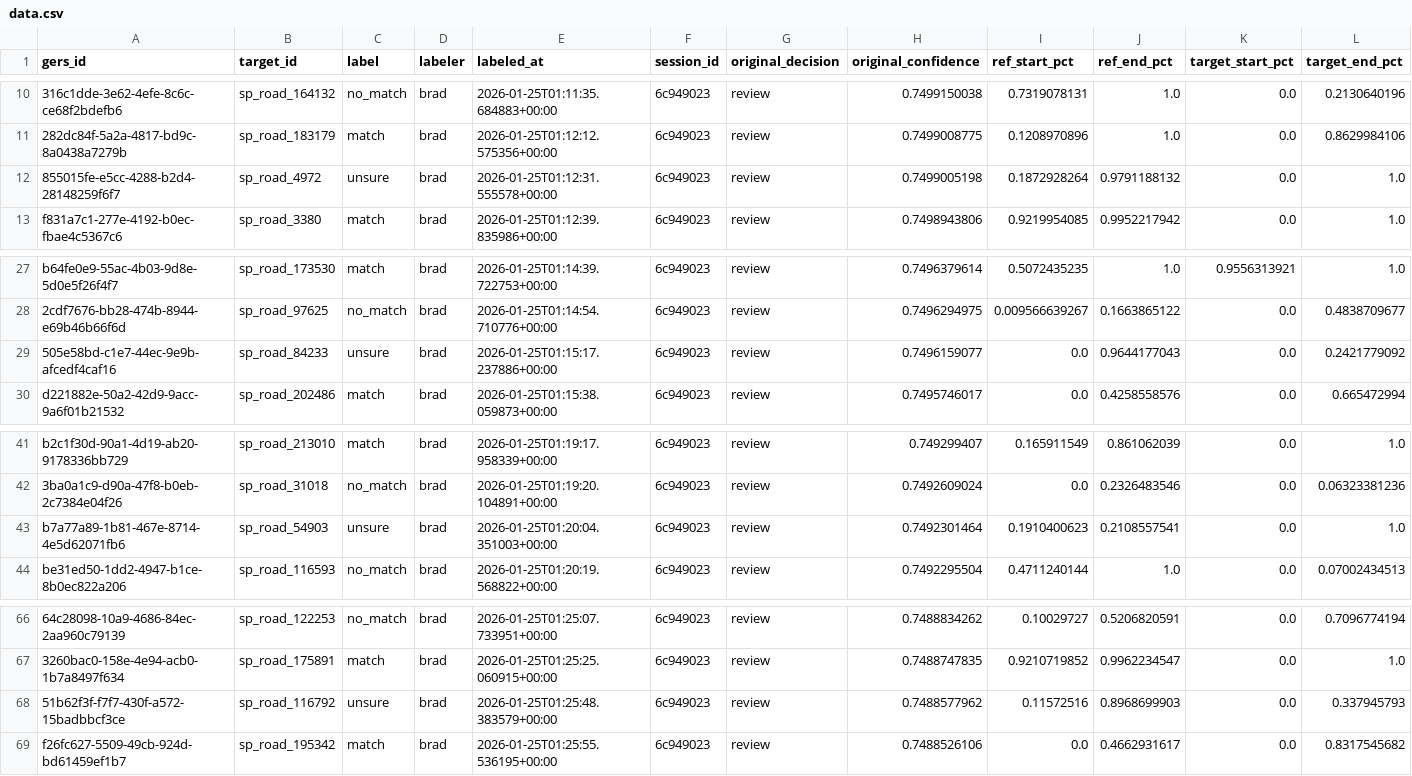
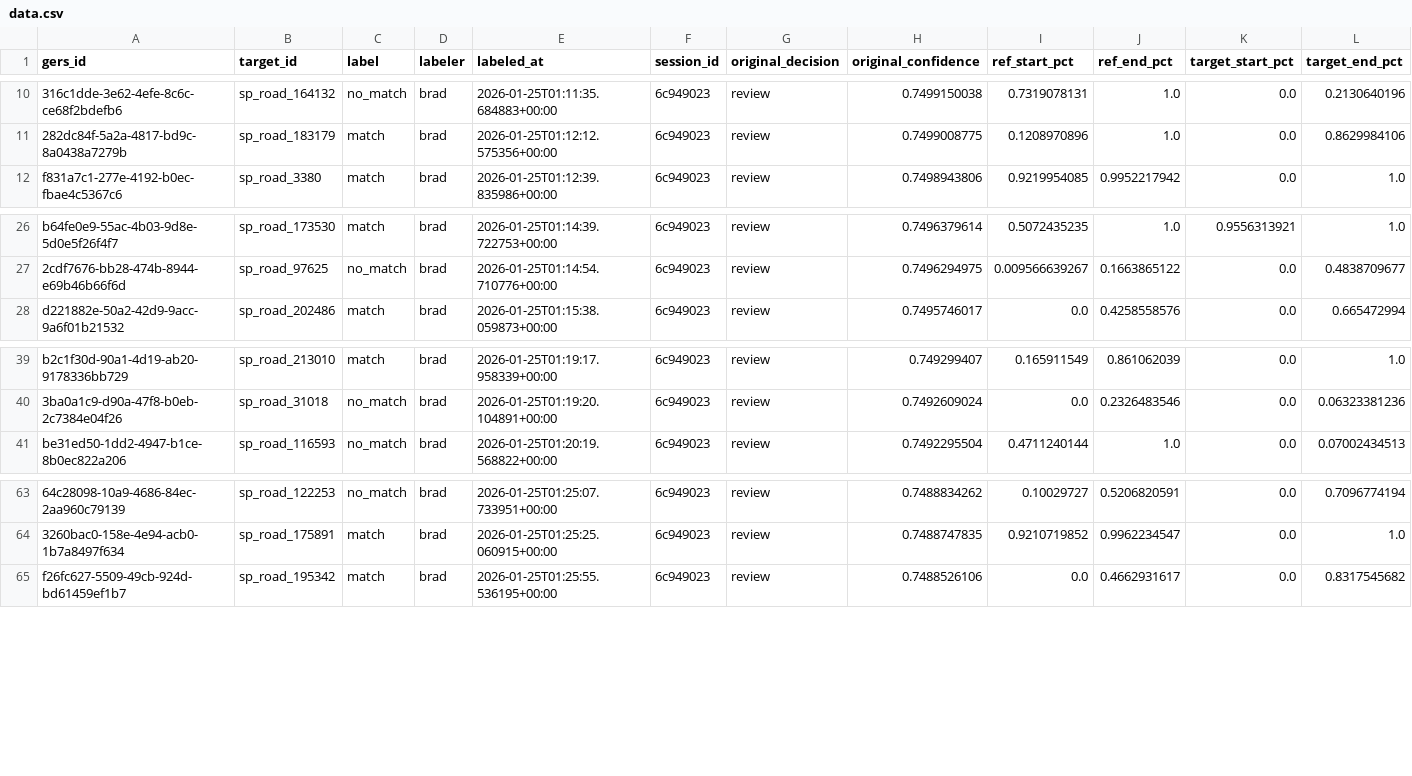
Before and after one commit to brad-richardson/crosswalk, a CSV file: labels/human/dataset=br_sao_paulo_roads/data.csv, drawn as a sheet; only a part is shown, gaps mark what is left out; rows hold the shown columns only; the diff names each change by its address in the sheet, - before the commit and + after, or states it on an @@ line.

```diff
--- a/labels/human/dataset=br_sao_paulo_roads/data.csv
+++ b/labels/human/dataset=br_sao_paulo_roads/data.csv
-row 12: 855015fe-e5cc-4288-b2d4-28148259f6f7 | sp_road_4972 | unsure | brad | 2026-01-25T01:12:31.555578+00:00 | 6c949023 | review | 0.7499005198 | 0.1872928264 | 0.9791188132 | 0.0 | 1.0
-row 29: 505e58bd-c1e7-44ec-9e9b-afcedf4caf16 | sp_road_84233 | unsure | brad | 2026-01-25T01:15:17.237886+00:00 | 6c949023 | review | 0.7496159077 | 0.0 | 0.9644177043 | 0.0 | 0.2421779092
-row 43: b7a77a89-1b81-467e-8714-4e5d62071fb6 | sp_road_54903 | unsure | brad | 2026-01-25T01:20:04.351003+00:00 | 6c949023 | review | 0.7492301464 | 0.1910400623 | 0.2108557541 | 0.0 | 1.0
-row 68: 51b62f3f-f7f7-430f-a572-15badbbcf3ce | sp_road_116792 | unsure | brad | 2026-01-25T01:25:48.383579+00:00 | 6c949023 | review | 0.7488577962 | 0.11572516 | 0.8968699903 | 0.0 | 0.337945793
```
Also changed, not shown: benchmarks/ml_cv_results.csv, 26 other files.
